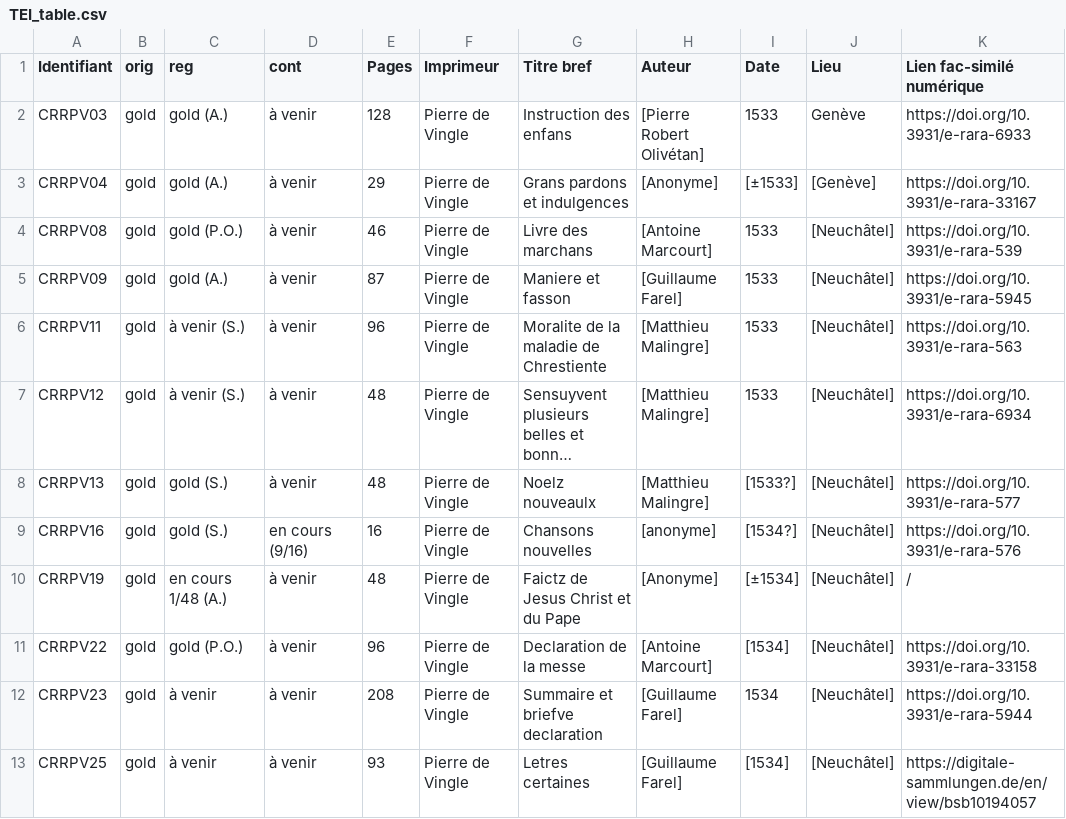
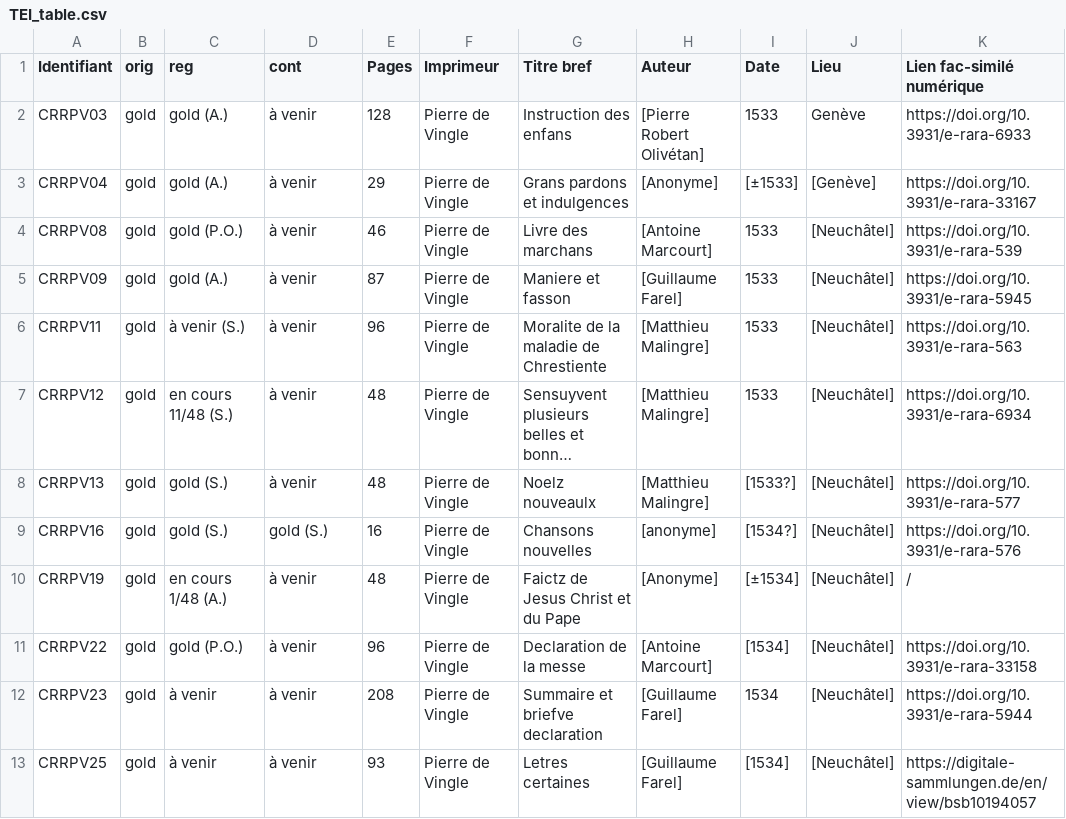
Before and after one commit to SETAFDH/TEI-SETAF, a CSV file: TEI_table.csv, drawn as a sheet; only a part is shown; long unchanged cells end in …; the diff names each change by its address in the sheet, - before the commit and + after, or states it on an @@ line.

Commit message:
Update TEI_table.csv

```diff
--- a/TEI_table.csv
+++ b/TEI_table.csv
-C7 (reg): à venir (S.)
+C7 (reg): en cours 11/48 (S.)
-D9 (cont): en cours (9/16)
+D9 (cont): gold (S.)
```
